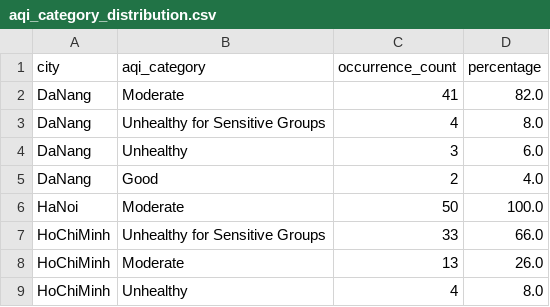
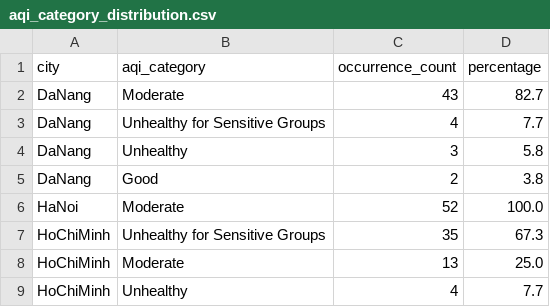
Before and after one commit to JasonTM17/WeatherAWS_FinalTerm, a CSV file: results/athena_queries/aqi_category_distribution.csv, drawn as a sheet.

```diff
--- a/results/athena_queries/aqi_category_distribution.csv
+++ b/results/athena_queries/aqi_category_distribution.csv
@@ -1,9 +1,9 @@
 "city","aqi_category","occurrence_count","percentage"
-"DaNang","Moderate","41","82.0"
-"DaNang","Unhealthy for Sensitive Groups","4","8.0"
-"DaNang","Unhealthy","3","6.0"
-"DaNang","Good","2","4.0"
-"HaNoi","Moderate","50","100.0"
-"HoChiMinh","Unhealthy for Sensitive Groups","33","66.0"
-"HoChiMinh","Moderate","13","26.0"
-"HoChiMinh","Unhealthy","4","8.0"
+"DaNang","Moderate","43","82.7"
+"DaNang","Unhealthy for Sensitive Groups","4","7.7"
+"DaNang","Unhealthy","3","5.8"
+"DaNang","Good","2","3.8"
+"HaNoi","Moderate","52","100.0"
+"HoChiMinh","Unhealthy for Sensitive Groups","35","67.3"
+"HoChiMinh","Moderate","13","25.0"
+"HoChiMinh","Unhealthy","4","7.7"
```
Also changed, not shown: results/athena_queries/avg_aqi_by_city.csv, results/athena_queries/peak_pollution_hours.csv, 24 other files.
